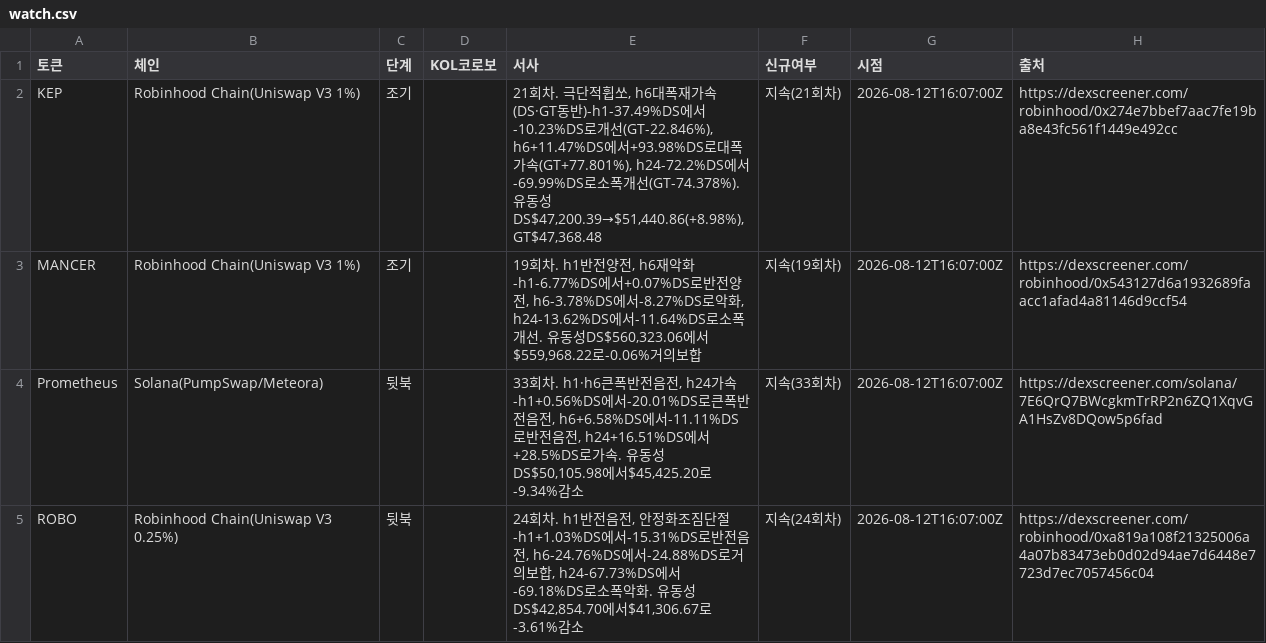
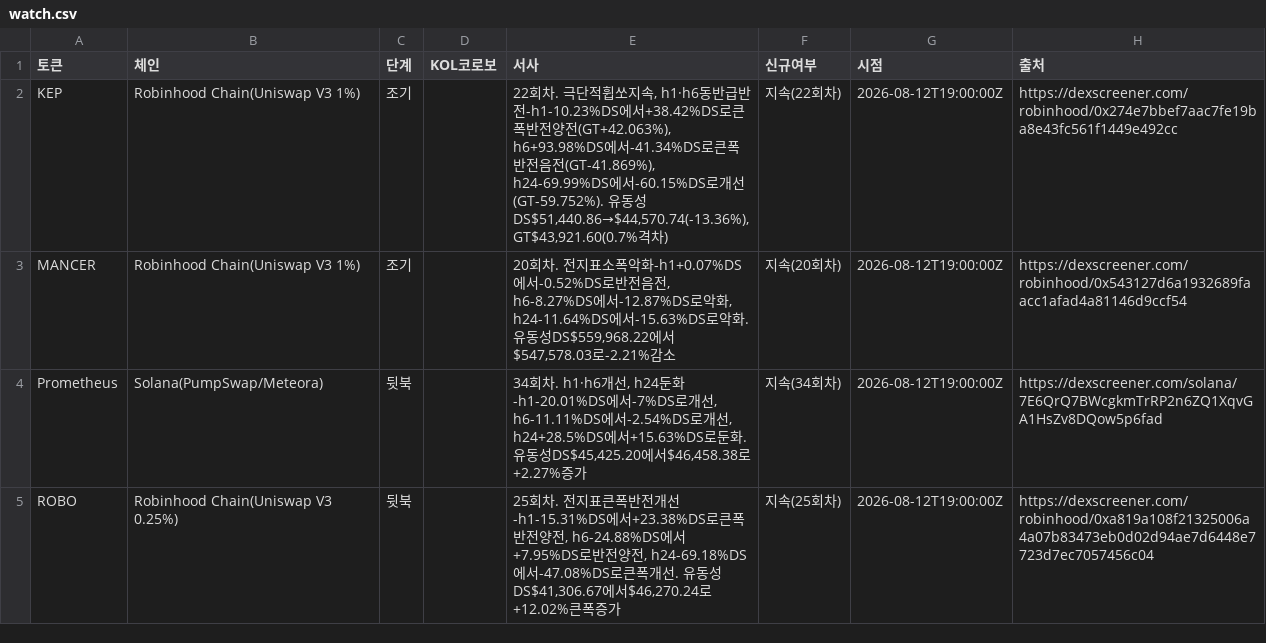
Before and after one commit to HoinKwak/study, a CSV file: research/kol/watch.csv, drawn as a sheet; only a part is shown; the diff covers the shown part only.

```diff
--- a/research/kol/watch.csv
+++ b/research/kol/watch.csv
@@ -1,5 +1,5 @@
 토큰,체인,단계,KOL코로보,서사,신규여부,시점,출처
-KEP,"Robinhood Chain(Uniswap V3 1%)",조기,,"21회차. 극단적휩쏘, h6대폭재가속(DS·GT동반)-h1-37.49%DS에서-10.23%DS로개선(GT-22.846%), h6+11.47%DS에서+93.98%DS로대폭가속(GT+77.801%), h24-72.2%DS에서-69.99%DS로소폭개선(GT-74.378%). 유동성DS$47,200.39→$51,440.86(+8.98%), GT$47,368.48",지속(21회차),2026-08-12T16:07:00Z,https://dexscreener.com/robinhood/0x274e7bbef7aac7fe19ba8e43fc561f1449e492cc
-MANCER,"Robinhood Chain(Uniswap V3 1%)",조기,,"19회차. h1반전양전, h6재악화-h1-6.77%DS에서+0.07%DS로반전양전, h6-3.78%DS에서-8.27%DS로악화, h24-13.62%DS에서-11.64%DS로소폭개선. 유동성DS$560,323.06에서$559,968.22로-0.06%거의보합",지속(19회차),2026-08-12T16:07:00Z,https://dexscreener.com/robinhood/0x543127d6a1932689faacc1afad4a81146d9ccf54
-Prometheus,Solana(PumpSwap/Meteora),뒷북,,"33회차. h1·h6큰폭반전음전, h24가속-h1+0.56%DS에서-20.01%DS로큰폭반전음전, h6+6.58%DS에서-11.11%DS로반전음전, h24+16.51%DS에서+28.5%DS로가속. 유동성DS$50,105.98에서$45,425.20로-9.34%감소",지속(33회차),2026-08-12T16:07:00Z,https://dexscreener.com/solana/7E6QrQ7BWcgkmTrRP2n6ZQ1XqvGA1HsZv8DQow5p6fad
-ROBO,"Robinhood Chain(Uniswap V3 0.25%)",뒷북,,"24회차. h1반전음전, 안정화조짐단절-h1+1.03%DS에서-15.31%DS로반전음전, h6-24.76%DS에서-24.88%DS로거의보합, h24-67.73%DS에서-69.18%DS로소폭악화. 유동성DS$42,854.70에서$41,306.67로-3.61%감소",지속(24회차),2026-08-12T16:07:00Z,https://dexscreener.com/robinhood/0xa819a108f21325006a4a07b83473eb0d02d94ae7d6448e7723d7ec7057456c04
+KEP,"Robinhood Chain(Uniswap V3 1%)",조기,,"22회차. 극단적휩쏘지속, h1·h6동반급반전-h1-10.23%DS에서+38.42%DS로큰폭반전양전(GT+42.063%), h6+93.98%DS에서-41.34%DS로큰폭반전음전(GT-41.869%), h24-69.99%DS에서-60.15%DS로개선(GT-59.752%). 유동성DS$51,440.86→$44,570.74(-13.36%), GT$43,921.60(0.7%격차)",지속(22회차),2026-08-12T19:00:00Z,https://dexscreener.com/robinhood/0x274e7bbef7aac7fe19ba8e43fc561f1449e492cc
+MANCER,"Robinhood Chain(Uniswap V3 1%)",조기,,"20회차. 전지표소폭악화-h1+0.07%DS에서-0.52%DS로반전음전, h6-8.27%DS에서-12.87%DS로악화, h24-11.64%DS에서-15.63%DS로악화. 유동성DS$559,968.22에서$547,578.03로-2.21%감소",지속(20회차),2026-08-12T19:00:00Z,https://dexscreener.com/robinhood/0x543127d6a1932689faacc1afad4a81146d9ccf54
+Prometheus,Solana(PumpSwap/Meteora),뒷북,,"34회차. h1·h6개선, h24둔화-h1-20.01%DS에서-7%DS로개선, h6-11.11%DS에서-2.54%DS로개선, h24+28.5%DS에서+15.63%DS로둔화. 유동성DS$45,425.20에서$46,458.38로+2.27%증가",지속(34회차),2026-08-12T19:00:00Z,https://dexscreener.com/solana/7E6QrQ7BWcgkmTrRP2n6ZQ1XqvGA1HsZv8DQow5p6fad
+ROBO,"Robinhood Chain(Uniswap V3 0.25%)",뒷북,,"25회차. 전지표큰폭반전개선-h1-15.31%DS에서+23.38%DS로큰폭반전양전, h6-24.88%DS에서+7.95%DS로반전양전, h24-69.18%DS에서-47.08%DS로큰폭개선. 유동성DS$41,306.67에서$46,270.24로+12.02%큰폭증가",지속(25회차),2026-08-12T19:00:00Z,https://dexscreener.com/robinhood/0xa819a108f21325006a4a07b83473eb0d02d94ae7d6448e7723d7ec7057456c04
```
Also changed, not shown: 33 edited cells elsewhere in this file, 2 other files.
